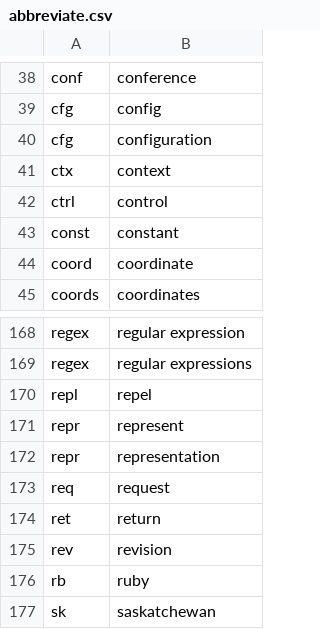
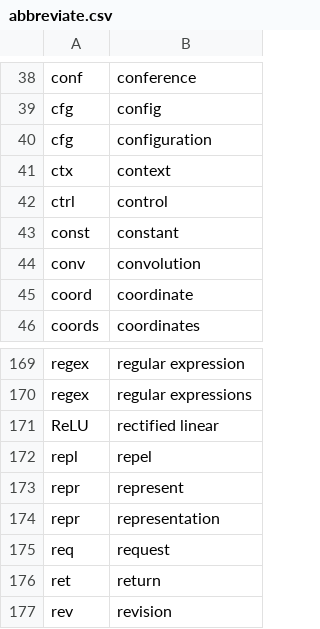
Before and after one commit to downscore/eam-talon, a CSV file: settings/abbreviate.csv, drawn as a sheet; only a part is shown, gaps mark what is left out; the shorter side is filled out with more unchanged rows; the diff names each change by its address in the sheet, - before the commit and + after, or states it on an @@ line.

```diff
--- a/settings/abbreviate.csv
+++ b/settings/abbreviate.csv
+row 44: conv | convolution
+row 171: ReLU | rectified linear
```
Also changed, not shown: settings/additional_words.csv, 4 other files.
